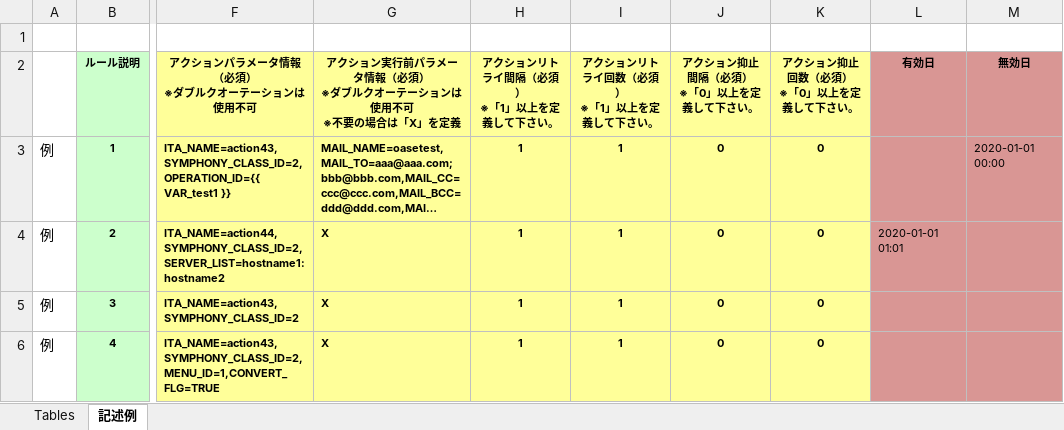
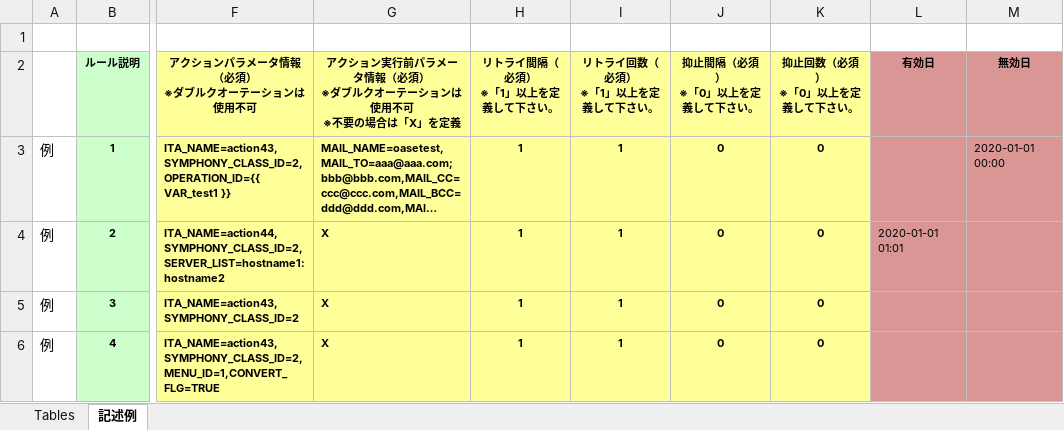
Before and after one commit to exastro-suite/oase, an Excel workbook: oase-root/libs/commonlibs/template.xlsx, sheet 記述例, drawn as a sheet; only a part is shown, gaps mark what is left out; long unchanged cells end in …; values as stored, in another font and other column widths than the file's, no borders; charts and pictures not drawn; ↵ is a line break in a cell; the diff names each change by its address in the sheet, - before the commit and + after, or states it on an @@ line.

Commit message:
ヘッダー部修正

```diff
--- a/oase-root/libs/commonlibs/template.xlsx (sheet 記述例)
+++ b/oase-root/libs/commonlibs/template.xlsx (sheet 記述例)
-H2: アクションリトライ間隔（必須） ↵ ※「1」以上を定義して下さい。
+H2: リトライ間隔（必須） ↵ ※「1」以上を定義して下さい。
-I2: アクションリトライ回数（必須） ↵ ※「1」以上を定義して下さい。
+I2: リトライ回数（必須） ↵ ※「1」以上を定義して下さい。
-J2: アクション抑止間隔（必須） ↵ ※「0」以上を定義して下さい。
+J2: 抑止間隔（必須） ↵ ※「0」以上を定義して下さい。
-K2: アクション抑止回数（必須） ↵ ※「0」以上を定義して下さい。
+K2: 抑止回数（必須） ↵ ※「0」以上を定義して下さい。
```
Also changed, not shown: charts or pictures.
